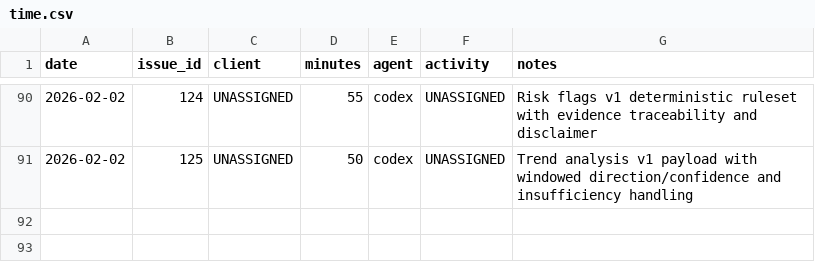
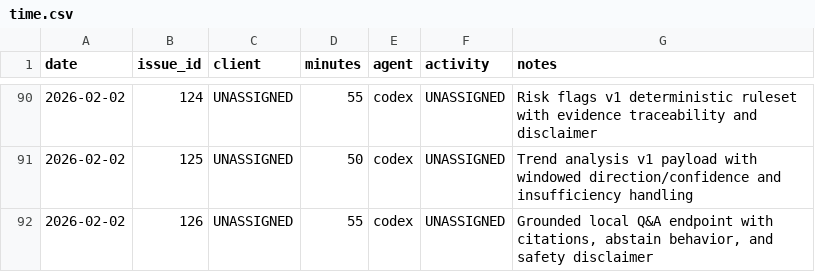
Before and after one commit to dave0875/HealthDelta, a CSV file: .ai/time/time.csv, drawn as a sheet; only a part is shown, gaps mark what is left out; the diff names each change by its address in the sheet, - before the commit and + after, or states it on an @@ line.

Commit message:
Add grounded Q&A endpoint with abstain behavior
Issue: #126

```diff
--- a/.ai/time/time.csv
+++ b/.ai/time/time.csv
+row 92: 2026-02-02 | 126 | UNASSIGNED | 55 | codex | UNASSIGNED | Grounded local Q&A endpoint with citations, abstain behavior, and safety disclaimer
```
Also changed, not shown: 8 other files.
